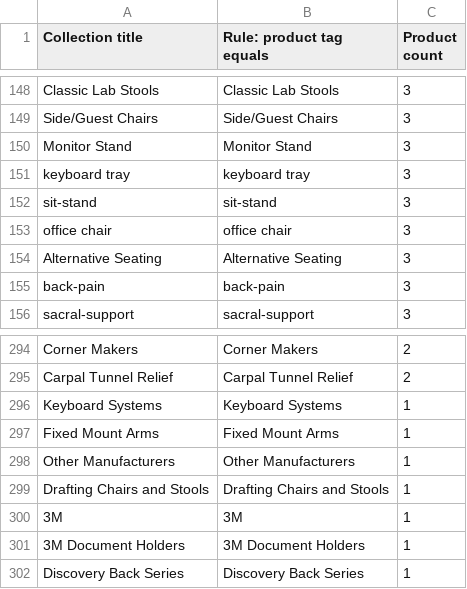
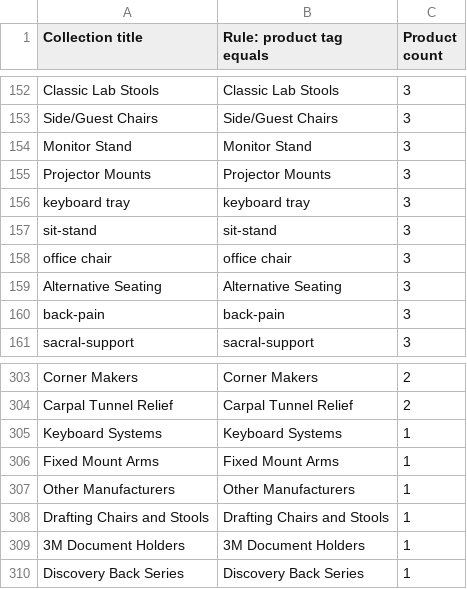
Before and after one commit to sh1nn3r/Jestik, a CSV file: catalog-import/data/collections.csv, drawn as a sheet; only a part is shown, gaps mark what is left out; the diff covers the shown part only.

```diff
--- a/catalog-import/data/collections.csv
+++ b/catalog-import/data/collections.csv
@@ -150,2 +154,3 @@ Side/Guest Chairs,Side/Guest Chairs,3
 Monitor Stand,Monitor Stand,3
+Projector Mounts,Projector Mounts,3
 keyboard tray,keyboard tray,3
@@ -299,3 +308,2 @@ Other Manufacturers,Other Manufacturers,1
 Drafting Chairs and Stools,Drafting Chairs and Stools,1
-3M,3M,1
 3M Document Holders,3M Document Holders,1
```
Also changed, not shown: 19 added rows and 4 removed rows elsewhere in this file, catalog-import/data/image_sourcing.csv, 2 other files.
